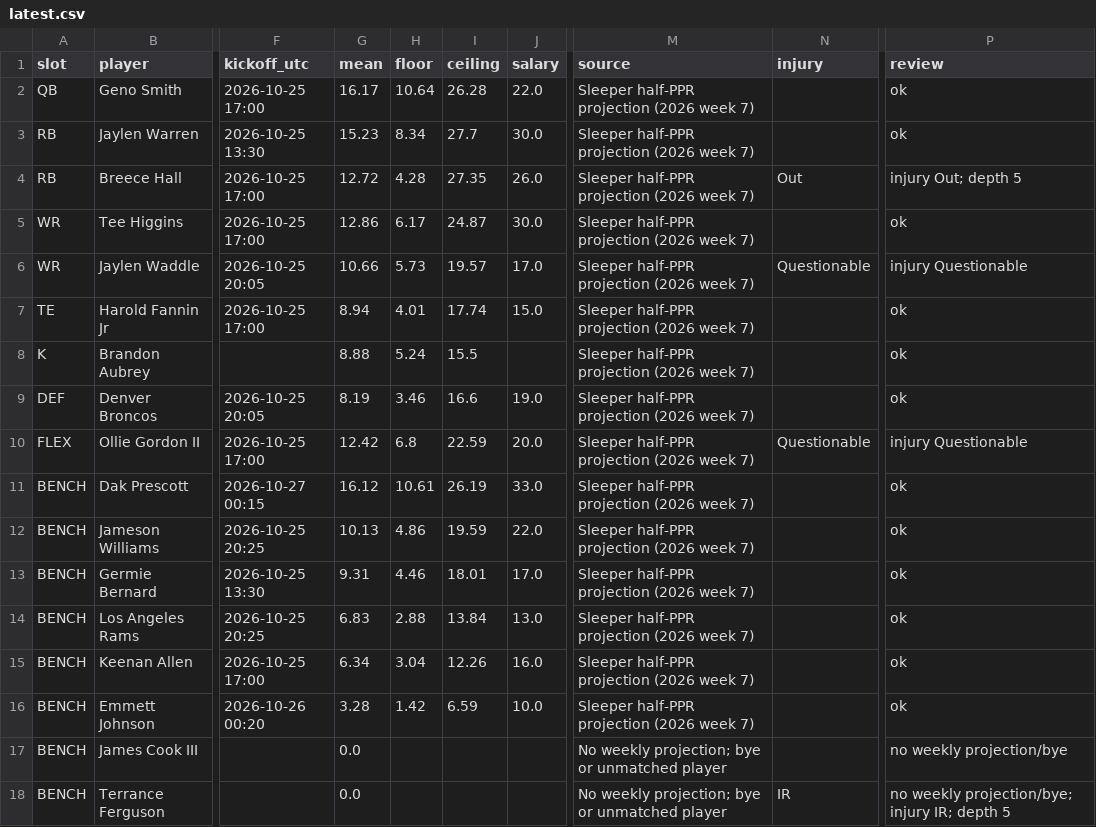
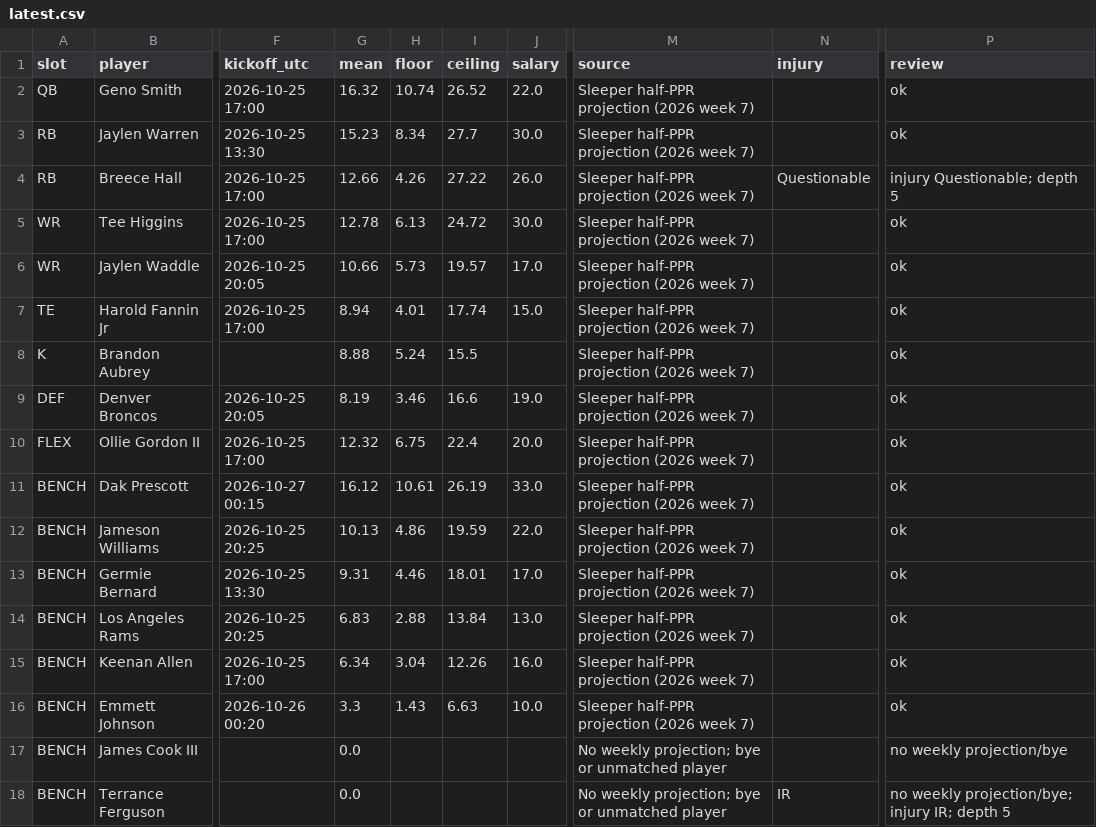
Before and after one commit to Dave356w/-nfl-top25-rankings, a CSV file: site/data/lineup/latest.csv, drawn as a sheet; only a part is shown, gaps mark what is left out; the diff names each change by its address in the sheet, - before the commit and + after, or states it on an @@ line.

```diff
--- a/site/data/lineup/latest.csv
+++ b/site/data/lineup/latest.csv
-G2 (mean): 16.17
+G2 (mean): 16.32
-H2 (floor): 10.64
+H2 (floor): 10.74
-I2 (ceiling): 26.28
+I2 (ceiling): 26.52
-G4 (mean): 12.72
+G4 (mean): 12.66
-H4 (floor): 4.28
+H4 (floor): 4.26
-I4 (ceiling): 27.35
+I4 (ceiling): 27.22
-N4 (injury): Out
+N4 (injury): Questionable
-P4 (review): injury Out; depth 5
+P4 (review): injury Questionable; depth 5
-G5 (mean): 12.86
+G5 (mean): 12.78
-H5 (floor): 6.17
+H5 (floor): 6.13
-I5 (ceiling): 24.87
+I5 (ceiling): 24.72
-N6 (injury): Questionable
+N6 (injury): (empty)
-P6 (review): injury Questionable
+P6 (review): ok
-G10 (mean): 12.42
+G10 (mean): 12.32
-H10 (floor): 6.8
+H10 (floor): 6.75
-I10 (ceiling): 22.59
+I10 (ceiling): 22.4
-N10 (injury): Questionable
+N10 (injury): (empty)
-P10 (review): injury Questionable
+P10 (review): ok
-G16 (mean): 3.28
+G16 (mean): 3.3
-H16 (floor): 1.42
+H16 (floor): 1.43
-I16 (ceiling): 6.59
+I16 (ceiling): 6.63
```
Also changed, not shown: site/data/latest.csv, 26 other files.
